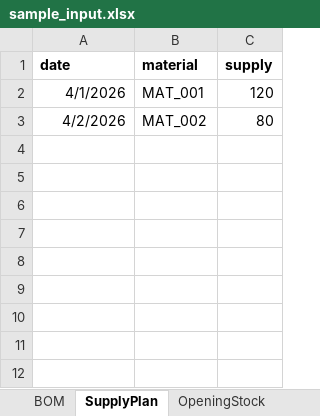
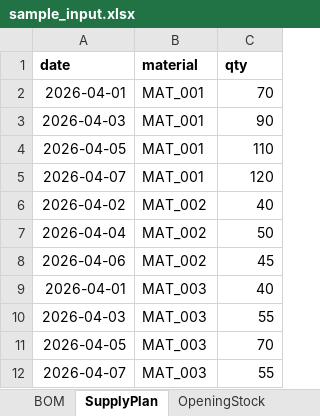
Before and after one commit to 2201694442-lang/ai-supply-chain-planner-multilevel, an Excel workbook: backend/data/sample_input.xlsx, sheet SupplyPlan, drawn as a sheet; values as stored, in another font and other column widths than the file's, no borders; removed rows and columns are numbered as before the commit, all else as after; the diff names each change by its address in the sheet, - before the commit and + after, or states it on an @@ line.

```diff
--- a/backend/data/sample_input.xlsx (sheet SupplyPlan)
+++ b/backend/data/sample_input.xlsx (sheet SupplyPlan)
-C1: supply
+C1: qty
+row 2: 2026-04-01 | MAT_001 | 70
+row 3: 2026-04-03 | MAT_001 | 90
+row 4: 2026-04-05 | MAT_001 | 110
-A5 (date): 4/1/2026
+A5 (date): 2026-04-07
-row 3: 4/2/2026 | MAT_002 | 80
+row 6: 2026-04-02 | MAT_002 | 40
+row 7: 2026-04-04 | MAT_002 | 50
+row 8: 2026-04-06 | MAT_002 | 45
+row 9: 2026-04-01 | MAT_003 | 40
+row 10: 2026-04-03 | MAT_003 | 55
+row 11: 2026-04-05 | MAT_003 | 70
+row 12: 2026-04-07 | MAT_003 | 55
```
Also changed, not shown: sheet ProductionPlan, sheet BOM, sheet OpeningStock, 13 other files.
